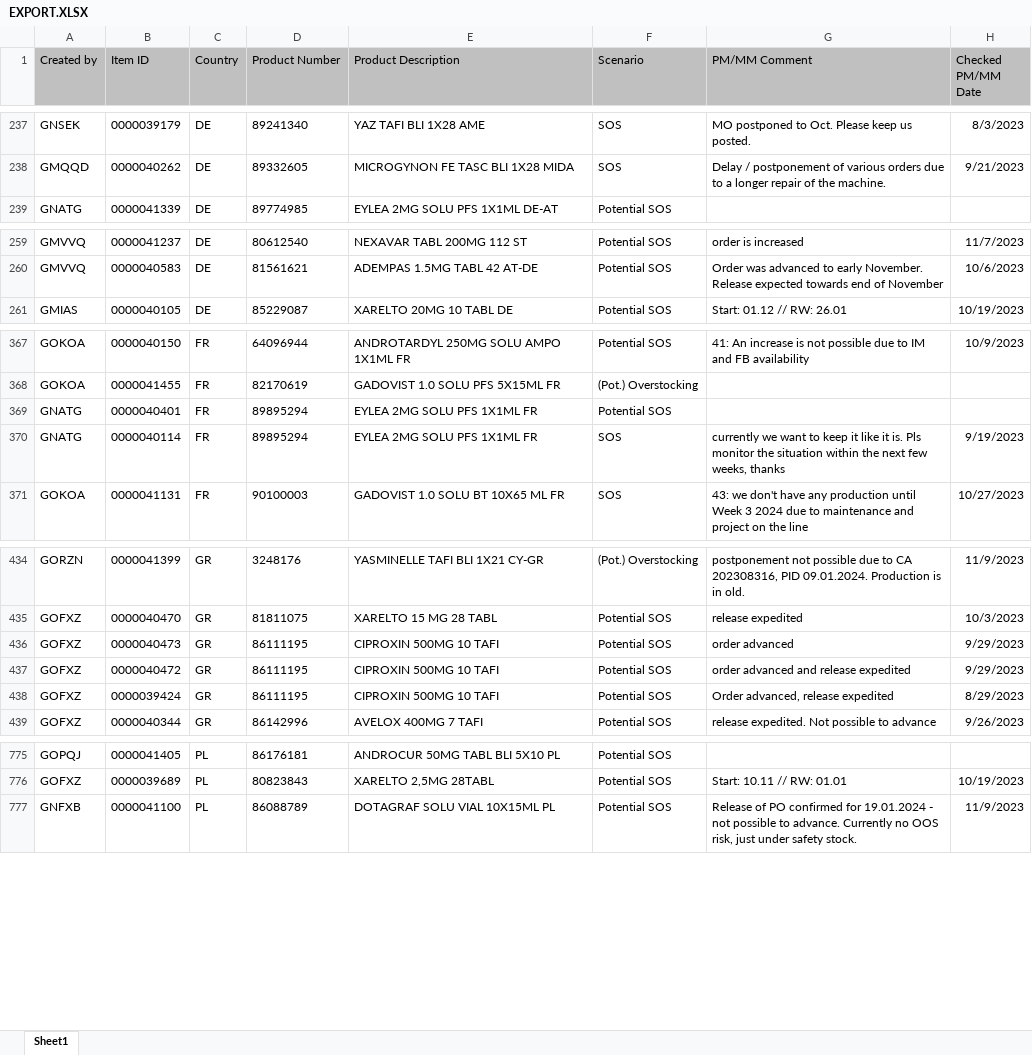
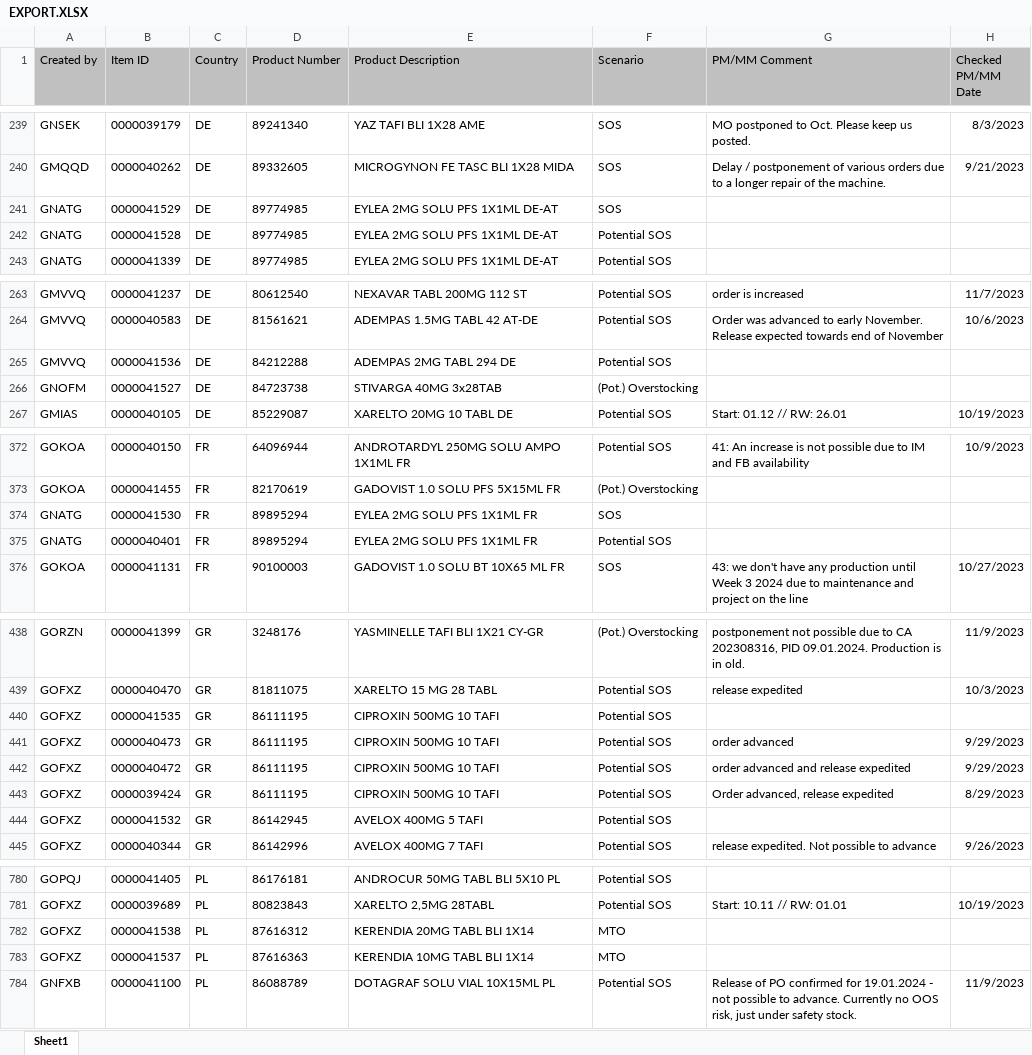
Before and after one commit to janphoenix/rct2, an Excel workbook: EXPORT.XLSX, sheet Sheet1, drawn as a sheet; only a part is shown, gaps mark what is left out; values as stored, in another font and other column widths than the file's, no borders; removed rows and columns are numbered as before the commit, all else as after; the diff covers the shown part only; the diff names each change by its address in the sheet, - before the commit and + after, or states it on an @@ line.

Commit message:
rct upload today - john r.

```diff
--- a/EXPORT.XLSX (sheet Sheet1)
+++ b/EXPORT.XLSX (sheet Sheet1)
+row 241: GNATG | 0000041529 | DE | 89774985 | EYLEA 2MG SOLU PFS 1X1ML DE-AT | SOS
+row 242: GNATG | 0000041528 | DE | 89774985 | EYLEA 2MG SOLU PFS 1X1ML DE-AT | Potential SOS
+row 265: GMVVQ | 0000041536 | DE | 84212288 | ADEMPAS 2MG TABL 294 DE | Potential SOS
+row 266: GNOFM | 0000041527 | DE | 84723738 | STIVARGA 40MG 3x28TAB | (Pot.) Overstocking
+row 374: GNATG | 0000041530 | FR | 89895294 | EYLEA 2MG SOLU PFS 1X1ML FR | SOS
-row 370: GNATG | 0000040114 | FR | 89895294 | EYLEA 2MG SOLU PFS 1X1ML FR | SOS | currently we want to keep it like it is. Pls monitor the situation within the next few weeks, thanks | 9/19/2023
+row 440: GOFXZ | 0000041535 | GR | 86111195 | CIPROXIN 500MG 10 TAFI | Potential SOS
+row 444: GOFXZ | 0000041532 | GR | 86142945 | AVELOX 400MG 5 TAFI | Potential SOS
+row 782: GOFXZ | 0000041538 | PL | 87616312 | KERENDIA 20MG TABL BLI 1X14 | MTO
+row 783: GOFXZ | 0000041537 | PL | 87616363 | KERENDIA 10MG TABL BLI 1X14 | MTO
```
Also changed, not shown: 4 added rows, 3 removed rows and 12 edited cells elsewhere in this sheet.
